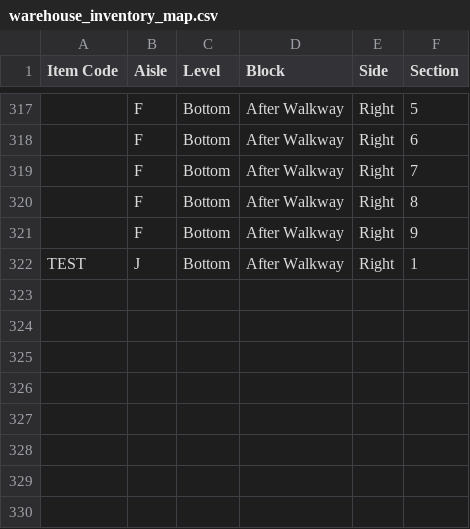
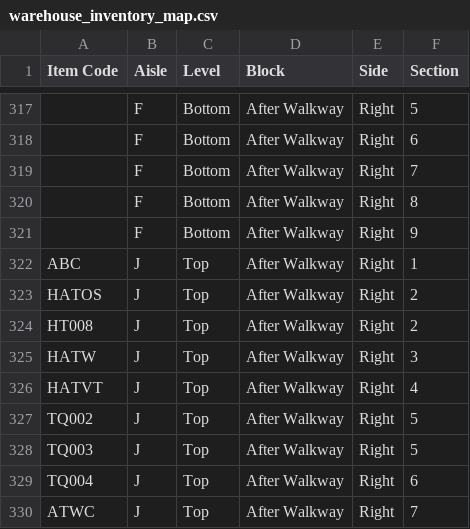
Before and after one commit to gigtarget/NRTC-JD-v.2, a CSV file: warehouse_inventory_map.csv, drawn as a sheet; only a part is shown, gaps mark what is left out; the diff names each change by its address in the sheet, - before the commit and + after, or states it on an @@ line.

Commit message:
Update warehouse_inventory_map.csv

```diff
--- a/warehouse_inventory_map.csv
+++ b/warehouse_inventory_map.csv
-A322 (Item Code): TEST
+A322 (Item Code): ABC
-C322 (Level): Bottom
+C322 (Level): Top
+row 323: HATOS | J | Top | After Walkway | Right | 2
+row 324: HT008 | J | Top | After Walkway | Right | 2
+row 325: HATW | J | Top | After Walkway | Right | 3
+row 326: HATVT | J | Top | After Walkway | Right | 4
+row 327: TQ002 | J | Top | After Walkway | Right | 5
+row 328: TQ003 | J | Top | After Walkway | Right | 5
+row 329: TQ004 | J | Top | After Walkway | Right | 6
+row 330: ATWC | J | Top | After Walkway | Right | 7
```
